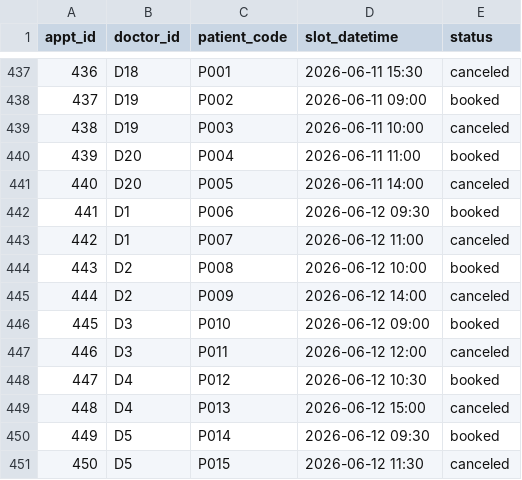
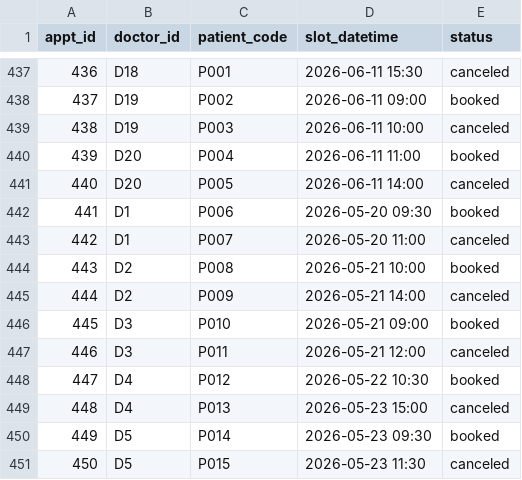
Before and after one commit to AazAlena/9-00_team5_Kim, a CSV file: data/C07/T1/appointment.csv, drawn as a sheet; only a part is shown, gaps mark what is left out.

Commit message:
new data

```diff
--- a/data/C07/T1/appointment.csv
+++ b/data/C07/T1/appointment.csv
@@ -441,11 +441,11 @@ appt_id,doctor_id,patient_code,slot_datetime,status
 440,D20,P005,2026-06-11 14:00,canceled
-441,D1,P006,2026-06-12 09:30,booked
-442,D1,P007,2026-06-12 11:00,canceled
-443,D2,P008,2026-06-12 10:00,booked
-444,D2,P009,2026-06-12 14:00,canceled
-445,D3,P010,2026-06-12 09:00,booked
-446,D3,P011,2026-06-12 12:00,canceled
-447,D4,P012,2026-06-12 10:30,booked
-448,D4,P013,2026-06-12 15:00,canceled
-449,D5,P014,2026-06-12 09:30,booked
-450,D5,P015,2026-06-12 11:30,canceled
+441,D1,P006,2026-05-20 09:30,booked
+442,D1,P007,2026-05-20 11:00,canceled
+443,D2,P008,2026-05-21 10:00,booked
+444,D2,P009,2026-05-21 14:00,canceled
+445,D3,P010,2026-05-21 09:00,booked
+446,D3,P011,2026-05-21 12:00,canceled
+447,D4,P012,2026-05-22 10:30,booked
+448,D4,P013,2026-05-23 15:00,canceled
+449,D5,P014,2026-05-23 09:30,booked
+450,D5,P015,2026-05-23 11:30,canceled
```
Also changed, not shown: data/C07/T1/work_slot.csv, 1 other file.
